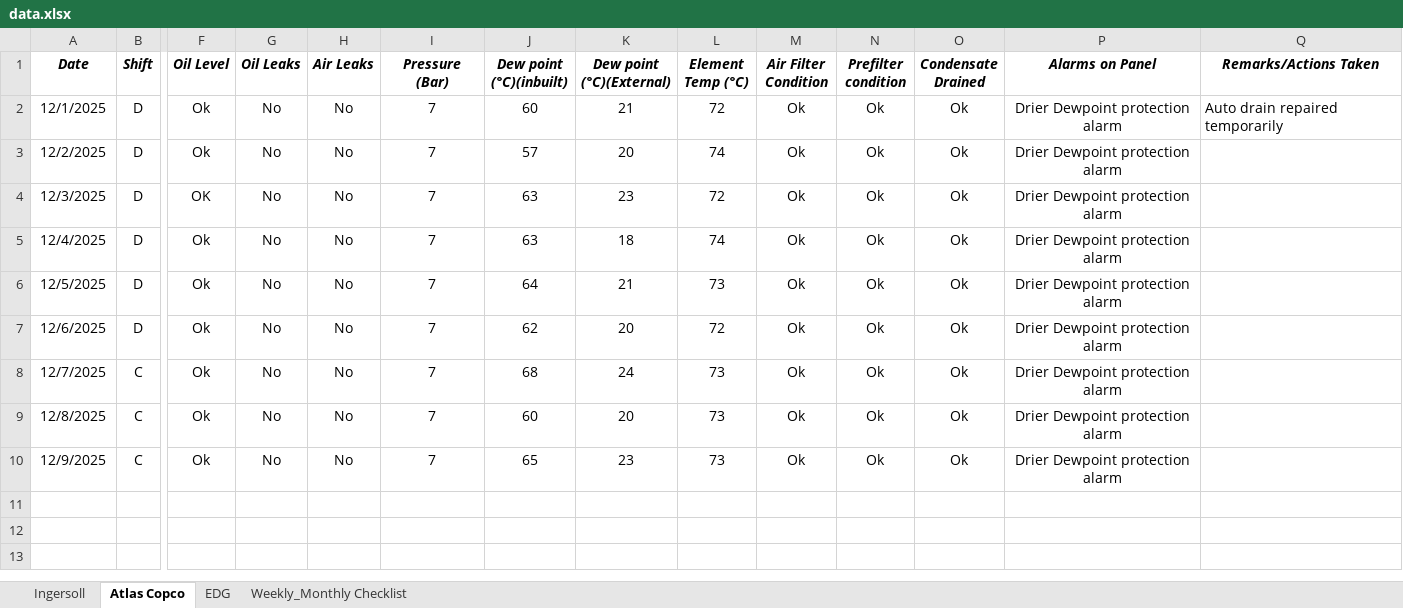
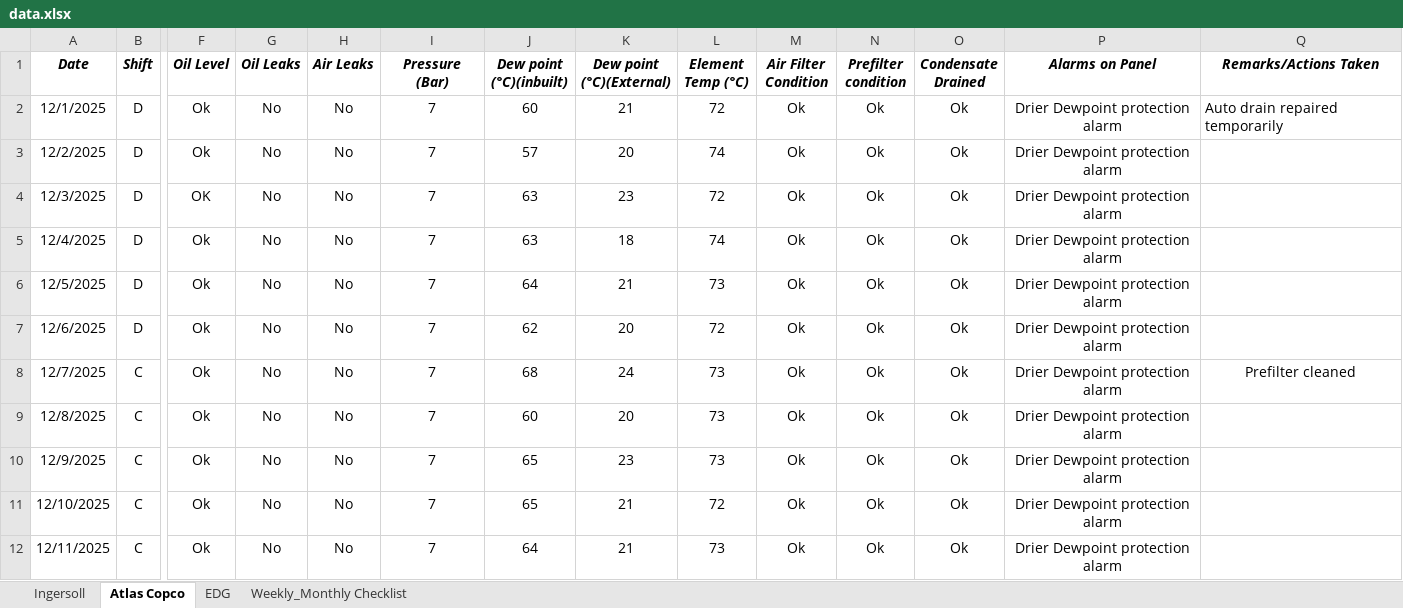
Before and after one commit to Metrem/Equipment-dashboard, an Excel workbook: data.xlsx, sheet Atlas Copco, drawn as a sheet; only a part is shown, gaps mark what is left out; values as stored, in another font and other column widths than the file's, no borders; conditional formats not drawn; rows hold the shown columns only; the diff names each change by its address in the sheet, - before the commit and + after, or states it on an @@ line.

```diff
--- a/data.xlsx (sheet Atlas Copco)
+++ b/data.xlsx (sheet Atlas Copco)
-Q8 (Remarks/Actions Taken): (empty)
+Q8 (Remarks/Actions Taken): Prefilter cleaned
+row 11: 12/10/2025 | C | Ok | No | No | 7 | 65 | 21 | 72 | Ok | Ok | Ok | Drier Dewpoint protection alarm
+row 12: 12/11/2025 | C | Ok | No | No | 7 | 64 | 21 | 73 | Ok | Ok | Ok | Drier Dewpoint protection alarm
```
Also changed, not shown: sheet Ingersoll, sheet EDG, formulas that keep their value.
